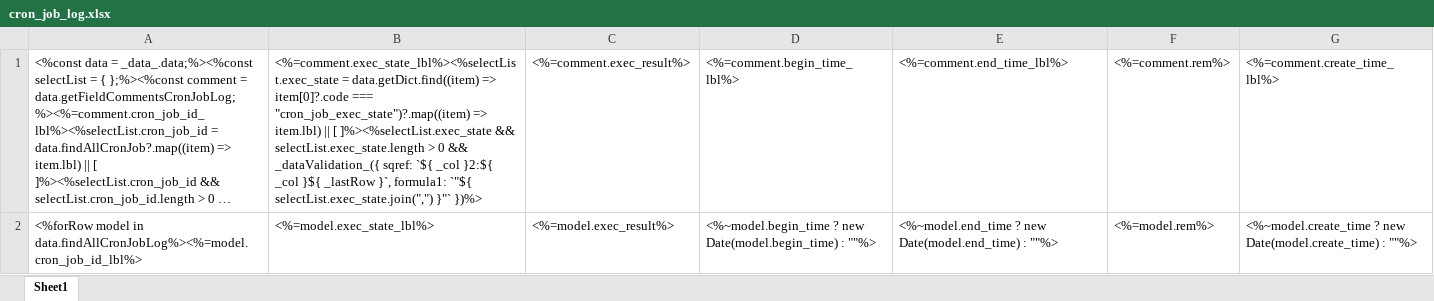
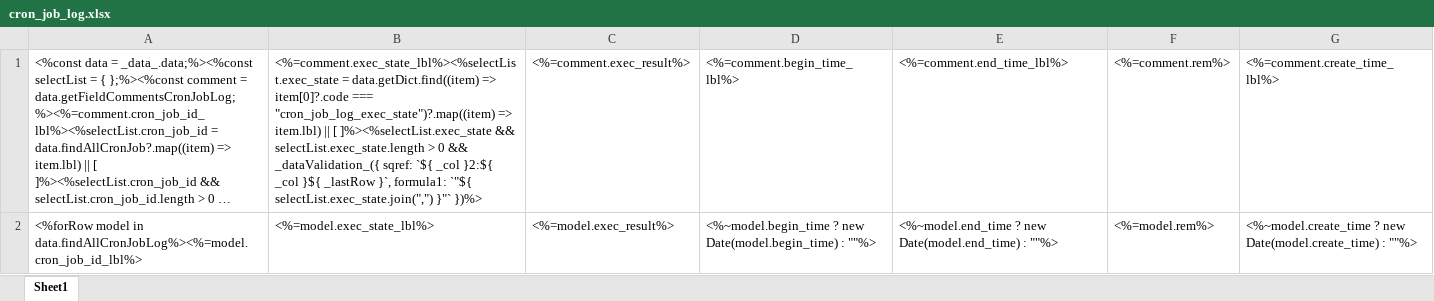
Before and after one commit to sail-sail/nest, an Excel workbook: codegen/__out__/pc/public/excel_template/cron/cron_job_log.xlsx, sheet Sheet1, drawn as a sheet; long unchanged cells end in …; values as stored, in another font and other column widths than the file's, no borders; the diff names each change by its address in the sheet, - before the commit and + after, or states it on an @@ line.

Commit message:
Add cron job functionality

```diff
--- a/codegen/__out__/pc/public/excel_template/cron/cron_job_log.xlsx (sheet Sheet1)
+++ b/codegen/__out__/pc/public/excel_template/cron/cron_job_log.xlsx (sheet Sheet1)
-B1: …item[0]?.code === "cron_job_exec_state")?.map((item) => item.lbl)…
+B1: …item[0]?.code === "cron_job_log_exec_state")?.map((item) => item.lbl)…
```
Also changed, not shown: codegen/__out__/pc/public/import_template/cron/cron_job_log.xlsx, pc/public/excel_template/cron/cron_job_log.xlsx, 18 other files.
